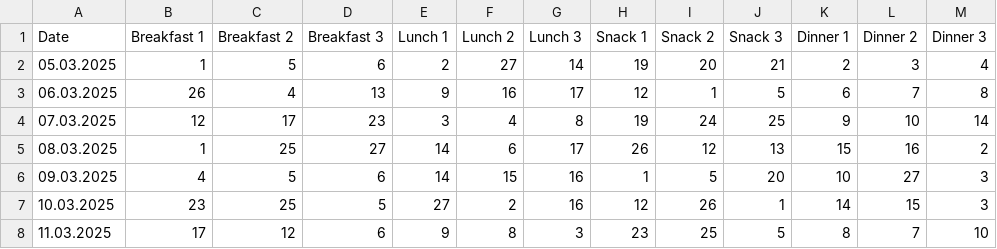
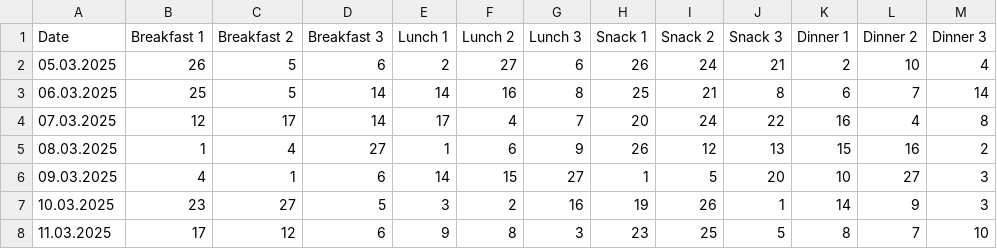
Before and after one commit to the-corg/pudelwohl, a CSV file: DataProviders/DemoDataFiles/Daily Menus and Food IDs.csv, drawn as a sheet; only a part is shown; the diff covers the shown part only.

```diff
--- a/DataProviders/DemoDataFiles/Daily Menus and Food IDs.csv
+++ b/DataProviders/DemoDataFiles/Daily Menus and Food IDs.csv
@@ -1,8 +1,8 @@
 Date|Breakfast 1|Breakfast 2|Breakfast 3|Lunch 1|Lunch 2|Lunch 3|Snack 1|Snack 2|Snack 3|Dinner 1|Dinner 2|Dinner 3
-05.03.2025|1|5|6|2|27|14|19|20|21|2|3|4
-06.03.2025|26|4|13|9|16|17|12|1|5|6|7|8
-07.03.2025|12|17|23|3|4|8|19|24|25|9|10|14
-08.03.2025|1|25|27|14|6|17|26|12|13|15|16|2
-09.03.2025|4|5|6|14|15|16|1|5|20|10|27|3
-10.03.2025|23|25|5|27|2|16|12|26|1|14|15|3
+05.03.2025|26|5|6|2|27|6|26|24|21|2|10|4
+06.03.2025|25|5|14|14|16|8|25|21|8|6|7|14
+07.03.2025|12|17|14|17|4|7|20|24|22|16|4|8
+08.03.2025|1|4|27|1|6|9|26|12|13|15|16|2
+09.03.2025|4|1|6|14|15|27|1|5|20|10|27|3
+10.03.2025|23|27|5|3|2|16|19|26|1|14|9|3
 11.03.2025|17|12|6|9|8|3|23|25|5|8|7|10
```
Also changed, not shown: 29 edited cells elsewhere in this file, DataProviders/DemoDataFiles/Dogs and Menu Options.csv, 5 other files.
